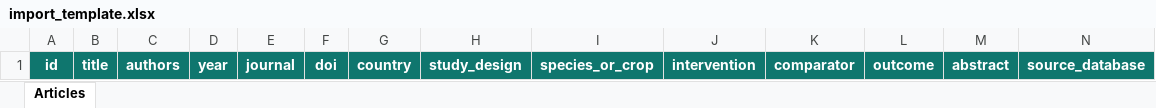
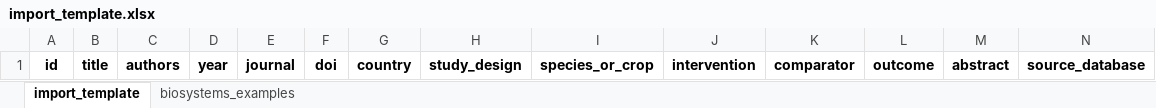
Before and after one commit to adiorany3/SysReview, an Excel workbook: templates/import_template.xlsx, sheet import_template, drawn as a sheet; values as stored, in another font and other column widths than the file's, no borders; the diff names each change by its address in the sheet, - before the commit and + after, or states it on an @@ line.

```diff
--- a/templates/import_template.xlsx (sheet import_template)
+++ b/templates/import_template.xlsx (sheet import_template)
-sheet tab: Articles
+sheet tab: import_template
+sheet tab: biosystems_examples
@@ A1:N1 fill: #0F766E → none, text colour: #FFFFFF → black @@
```
Also changed, not shown: data/sample_articles.xlsx, 2 other files.
